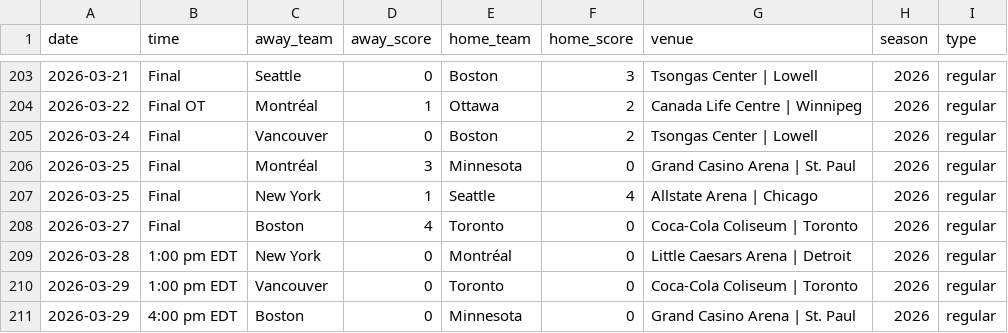
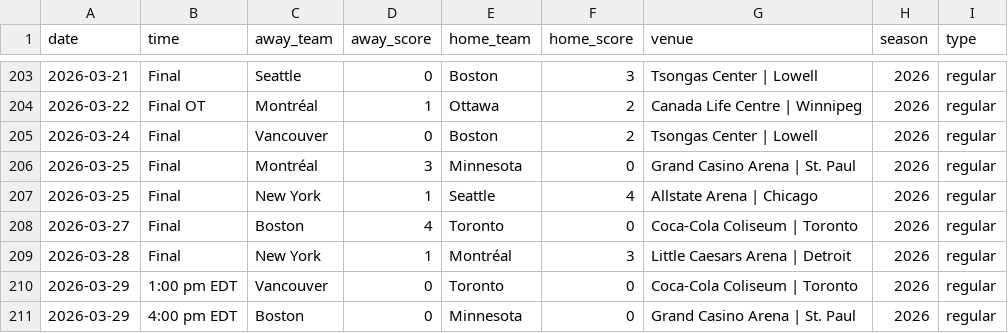
Before and after one commit to ericjohannes/pwhl-elo, a CSV file: data/clean/pwhl_all_results.csv, drawn as a sheet; only a part is shown, gaps mark what is left out.

```diff
--- a/data/clean/pwhl_all_results.csv
+++ b/data/clean/pwhl_all_results.csv
@@ -208,3 +208,3 @@ date,time,away_team,away_score,home_team,home_score,venue,season,type
 2026-03-27,Final,Boston,4,Toronto,0,Coca-Cola Coliseum | Toronto,2026,regular
-2026-03-28,1:00 pm EDT,New York,0,Montréal,0,Little Caesars Arena | Detroit,2026,regular
+2026-03-28,Final,New York,1,Montréal,3,Little Caesars Arena | Detroit,2026,regular
 2026-03-29,1:00 pm EDT,Vancouver,0,Toronto,0,Coca-Cola Coliseum | Toronto,2026,regular
```
Also changed, not shown: data/clean/pwhl_all_results_with_elos.csv, 7 other files.
